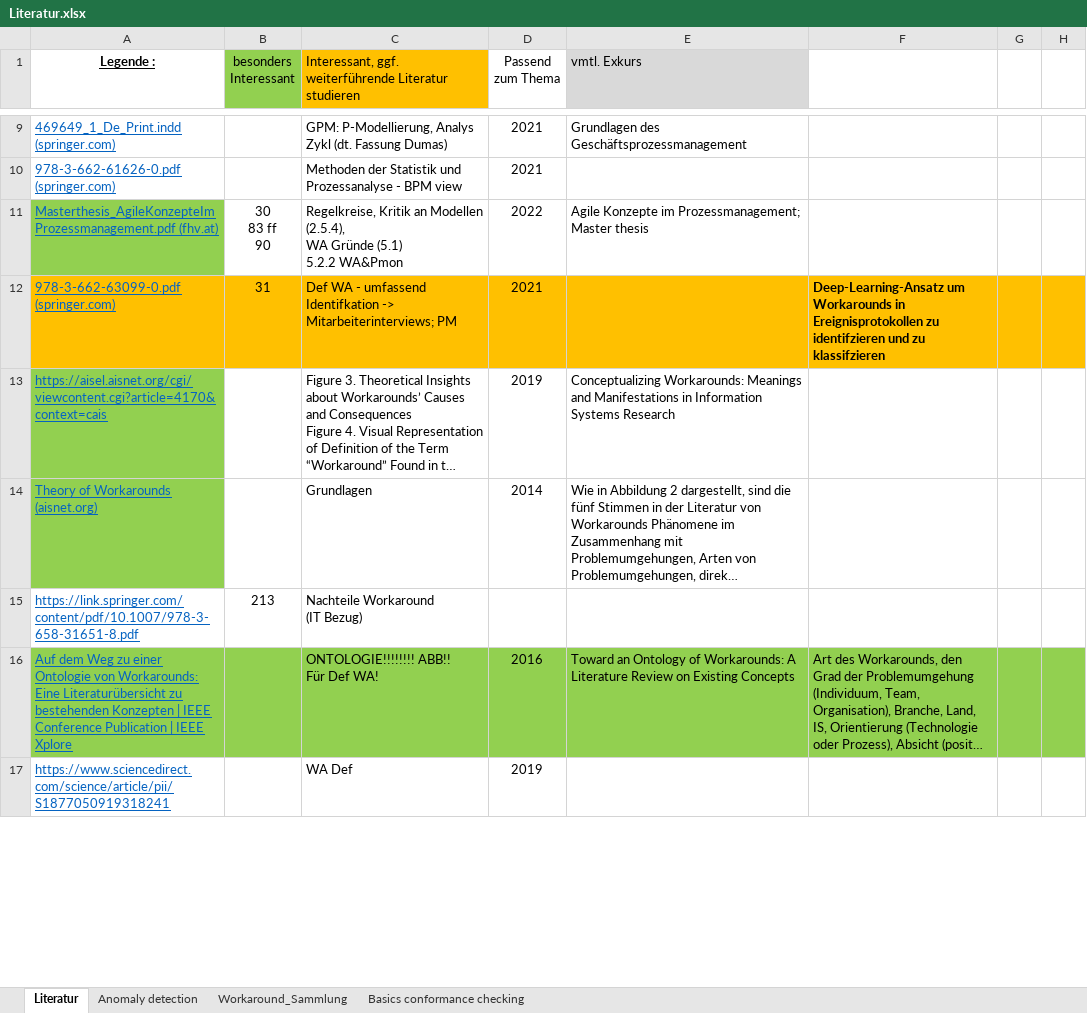
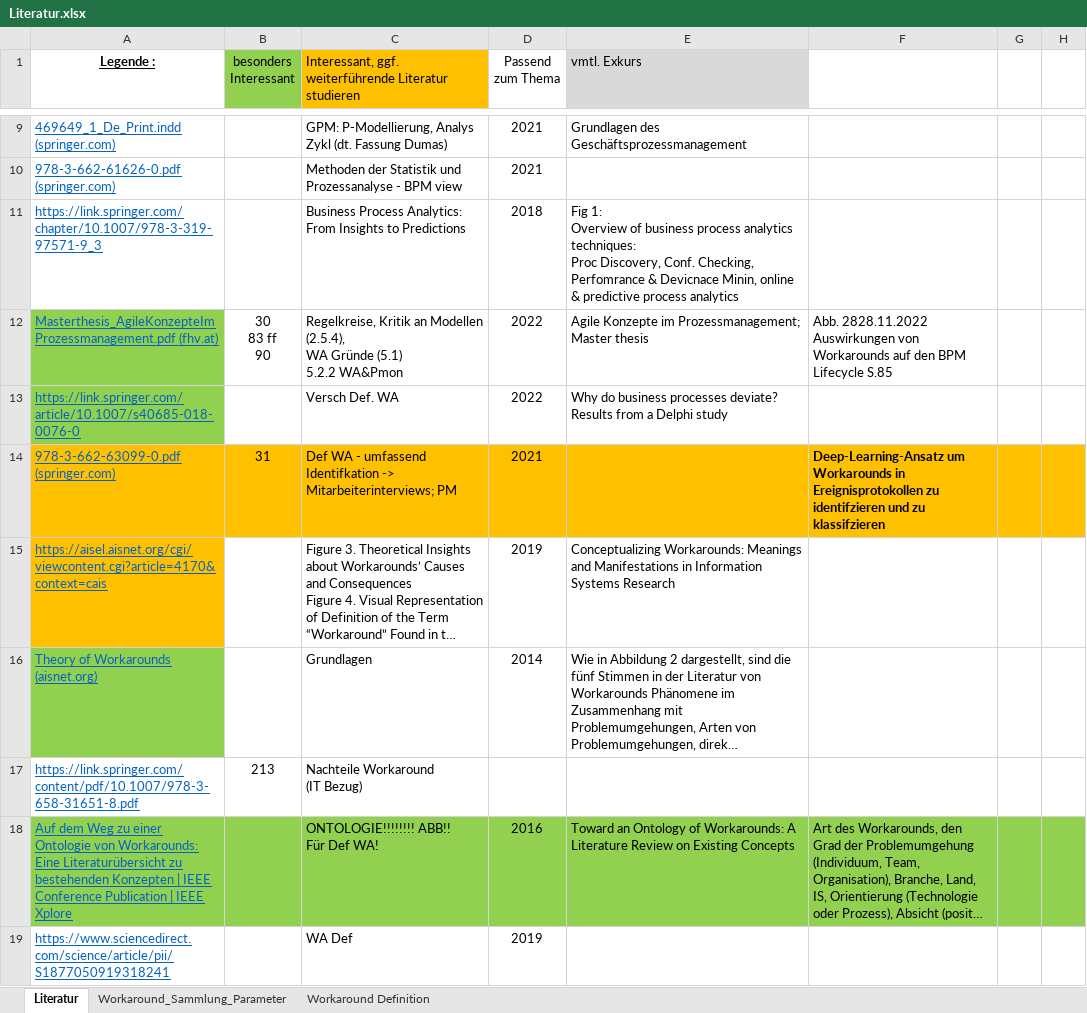
Before and after one commit to sTometzek/Thesis, an Excel workbook: Literatur.xlsx, sheet Literatur, drawn as a sheet; only a part is shown, gaps mark what is left out; long unchanged cells end in …; values as stored, in another font and other column widths than the file's, no borders; charts and pictures not drawn; addresses are those after the commit; ↵ is a line break in a cell; the diff covers the shown part only; the diff names each change by its address in the sheet, - before the commit and + after, or states it on an @@ line.

```diff
--- a/Literatur.xlsx (sheet Literatur)
+++ b/Literatur.xlsx (sheet Literatur)
-sheet tab: Workaround_Sammlung
+sheet tab: Workaround_Sammlung_Parameter
-sheet tab: Anomaly detection
-sheet tab: Basics conformance checking
+sheet tab: Workaround Definition
+row 11: https://link.springer.com/chapter/10.1007/978-3-319-97571-9_3 |  | Business Process Analytics: From Insights to Predictions | 2018 | Fig 1: ↵ Overview of business process analytics techniques: ↵ Proc Discovery, Conf. Checking, Perfomrance & Devicnace Minin, online & predictive process analytics
-F12: (empty)
+F12: Abb. 2828.11.2022 Auswirkungen von Workarounds auf den BPM Lifecycle S.85
+row 13: https://link.springer.com/article/10.1007/s40685-018-0076-0 |  | Versch Def. WA | 2022 | Why do business processes deviate? Results from a Delphi study
-A15 fill: #92D050
+A15 fill: #FFC000
```
Also changed, not shown: 21 added rows, 1 removed row, 16 edited cells and cell formats elsewhere in this sheet, sheet Workaround_Sammlung_Parameter, charts or pictures.
